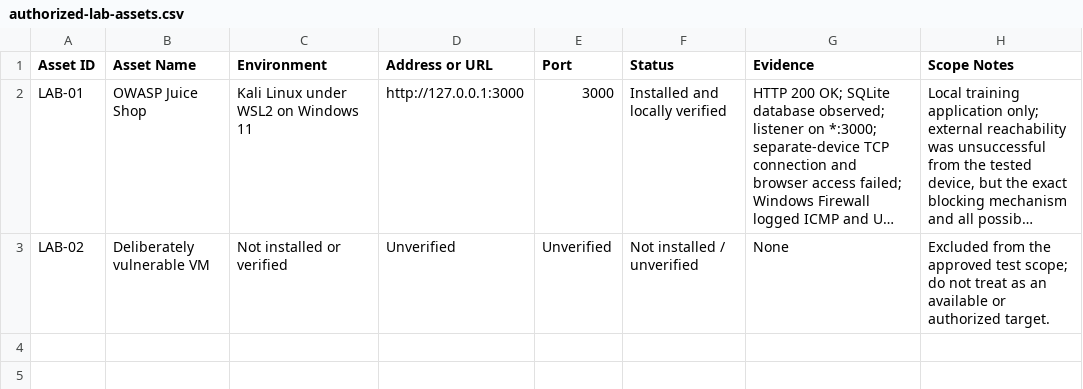
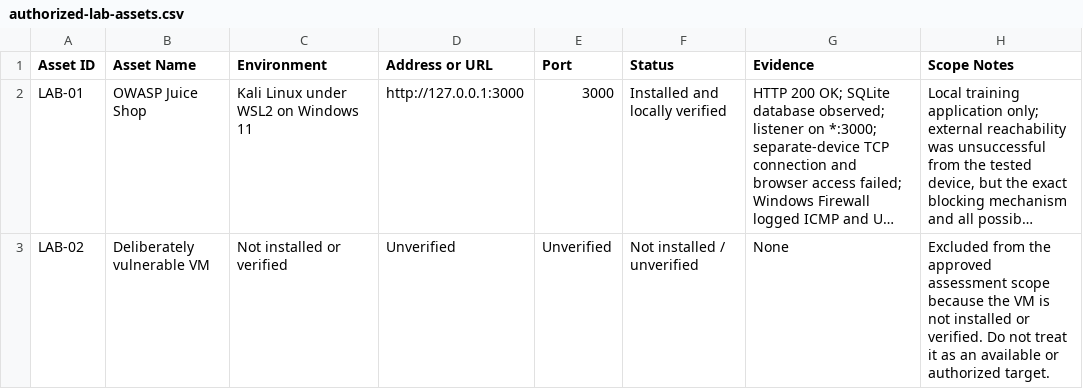
Before and after one commit to Alanwilson-blip/RabTech-Cybersecurity-Internship, a CSV file: authorized-lab-assets.csv, drawn as a sheet; long unchanged cells end in …; the diff names each change by its address in the sheet, - before the commit and + after, or states it on an @@ line.

Commit message:
Update authorized-lab-assets.csv

```diff
--- a/authorized-lab-assets.csv
+++ b/authorized-lab-assets.csv
-H3 (Scope Notes): …the approved test scope; do not treat as an…
+H3 (Scope Notes): …the approved assessment scope because the VM is not installed or verified. Do not treat it as an…
```
